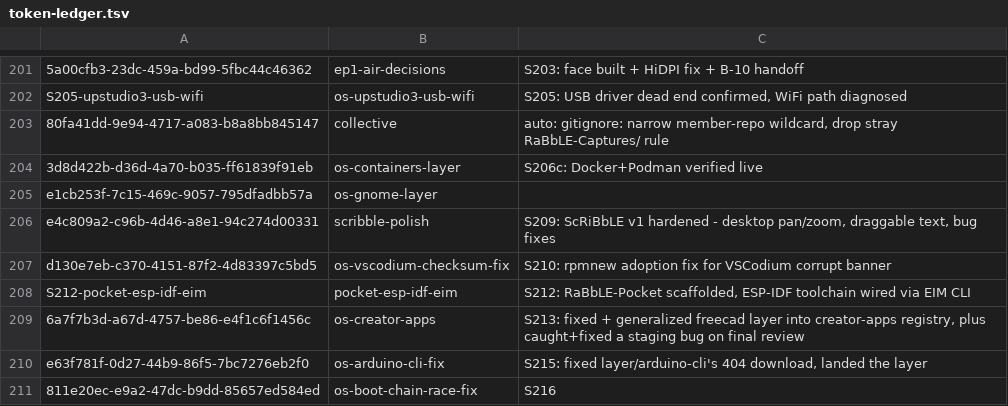
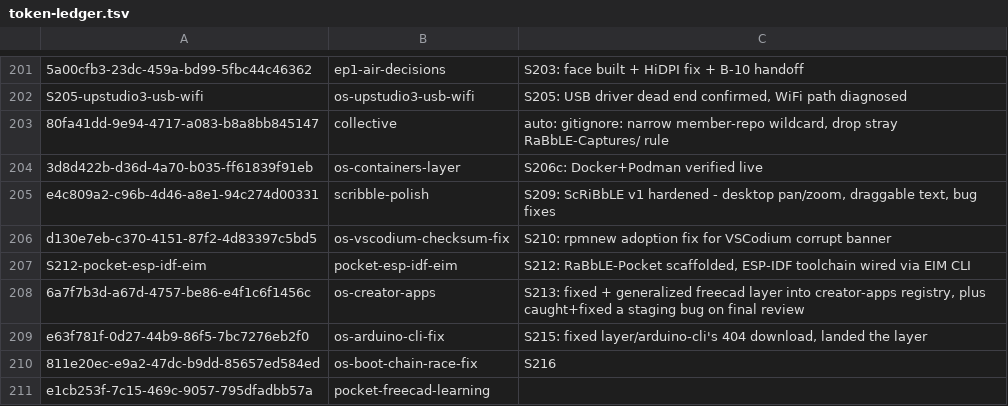
Before and after one commit to RaBbLE-Collective/RaBbLE-Grimoire, a TSV file: log/token-ledger.tsv, drawn as a sheet; only a part is shown, gaps mark what is left out.

```diff
--- a/log/token-ledger.tsv
+++ b/log/token-ledger.tsv
@@ -204,3 +204,2 @@ S205-upstudio3-usb-wifi	os-upstudio3-usb-wifi	S205: USB driver dead end confirme
 3d8d422b-d36d-4a70-b035-ff61839f91eb	os-containers-layer	S206c: Docker+Podman verified live
-e1cb253f-7c15-469c-9057-795dfadbb57a	os-gnome-layer
 e4c809a2-c96b-4d46-a8e1-94c274d00331	scribble-polish	S209: ScRiBbLE v1 hardened - desktop pan/zoom, draggable text, bug fixes
@@ -211 +210,2 @@ e63f781f-0d27-44b9-86f5-7bc7276eb2f0	os-arduino-cli-fix	S215: fixed layer/arduin
 811e20ec-e9a2-47dc-b9dd-85657ed584ed	os-boot-chain-race-fix	S216
+e1cb253f-7c15-469c-9057-795dfadbb57a	pocket-freecad-learning	
```
Also changed, not shown: 1 other file.
